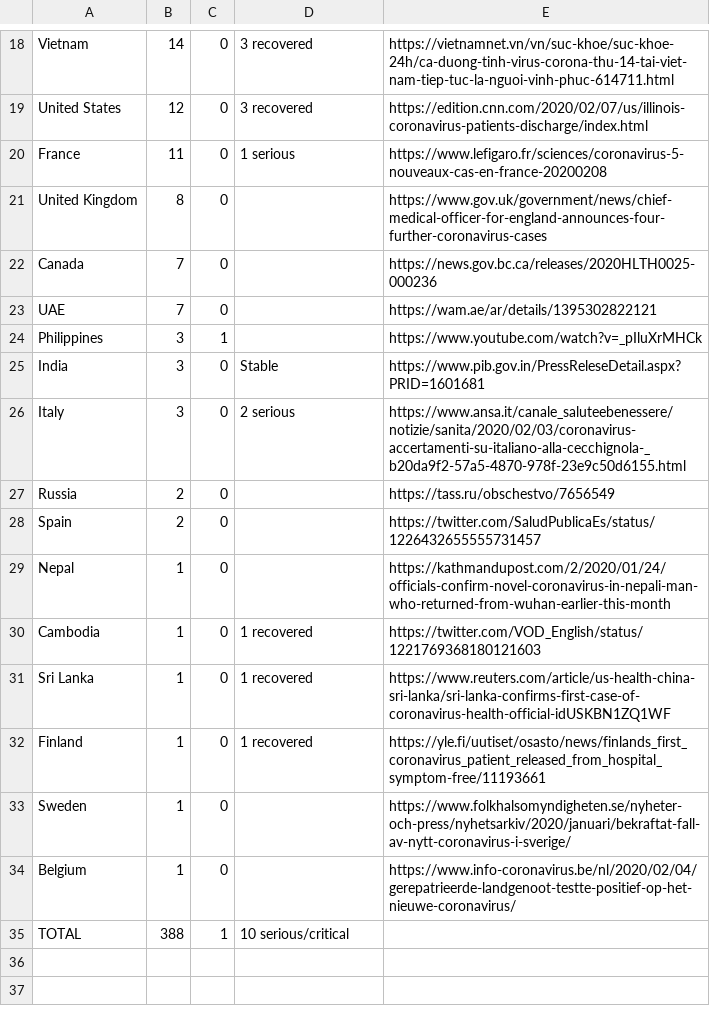
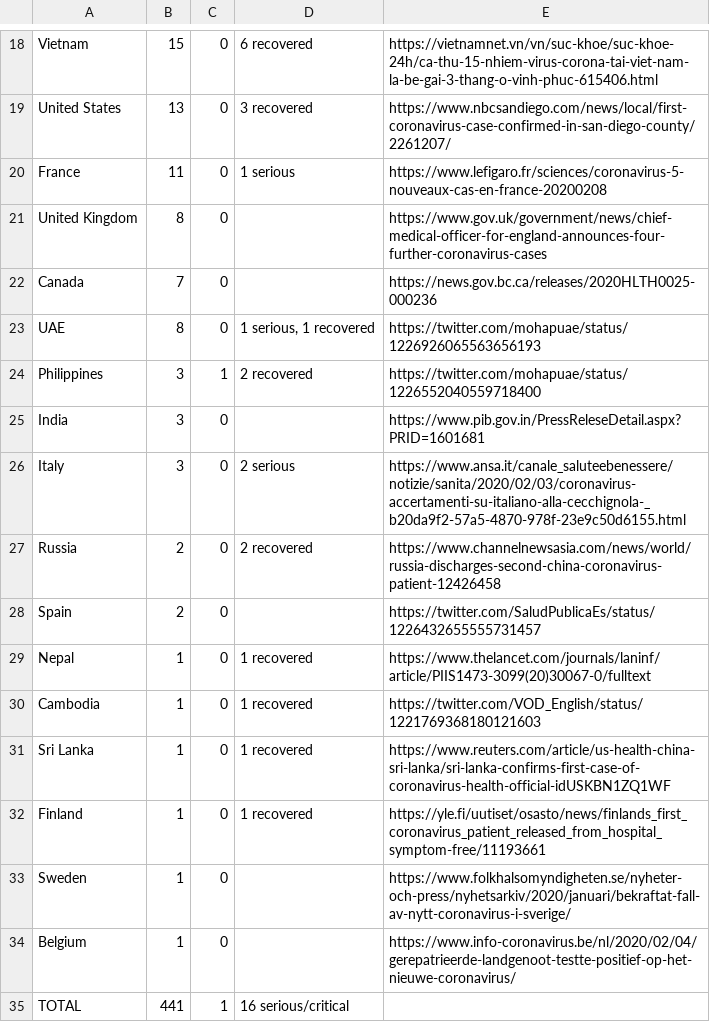
Before and after one commit to CryptoKass/ncov-data, a CSV file: raw/world.totals.bno.csv, drawn as a sheet; only a part is shown, gaps mark what is left out; the diff covers the shown part only; the diff names each change by its address in the sheet, - before the commit and + after, or states it on an @@ line.

```diff
--- a/raw/world.totals.bno.csv
+++ b/raw/world.totals.bno.csv
-B18: 14
+B18: 15
-D18: 3 recovered
+D18: 6 recovered
-E18: https://vietnamnet.vn/vn/suc-khoe/suc-khoe-24h/ca-duong-tinh-virus-corona-thu-14-tai-viet-nam-tiep-tuc-la-nguoi-vinh-phuc-614711.html
+E18: https://vietnamnet.vn/vn/suc-khoe/suc-khoe-24h/ca-thu-15-nhiem-virus-corona-tai-viet-nam-la-be-gai-3-thang-o-vinh-phuc-615406.html
-B19: 12
+B19: 13
-E19: https://edition.cnn.com/2020/02/07/us/illinois-coronavirus-patients-discharge/index.html
+E19: https://www.nbcsandiego.com/news/local/first-coronavirus-case-confirmed-in-san-diego-county/2261207/
-B23: 7
+B23: 8
-D23: (empty)
+D23: 1 serious, 1 recovered
-E23: https://wam.ae/ar/details/1395302822121
+E23: https://twitter.com/mohapuae/status/1226926065563656193
-D24: (empty)
+D24: 2 recovered
-E24: https://www.youtube.com/watch?v=_pIluXrMHCk
+E24: https://twitter.com/mohapuae/status/1226552040559718400
-D25: Stable
+D25: (empty)
-D27: (empty)
+D27: 2 recovered
-E27: https://tass.ru/obschestvo/7656549
+E27: https://www.channelnewsasia.com/news/world/russia-discharges-second-china-coronavirus-patient-12426458
-D29: (empty)
+D29: 1 recovered
-E29: https://kathmandupost.com/2/2020/01/24/officials-confirm-novel-coronavirus-in-nepali-man-who-returned-from-wuhan-earlier-this-month
+E29: https://www.thelancet.com/journals/laninf/article/PIIS1473-3099(20)30067-0/fulltext
-B35: 388
+B35: 441
-D35: 10 serious/critical
+D35: 16 serious/critical
```
Also changed, not shown: 31 edited cells elsewhere in this file, china.daily-confirmed.wiki.csv, china.latest.bno.csv, 8 other files.
